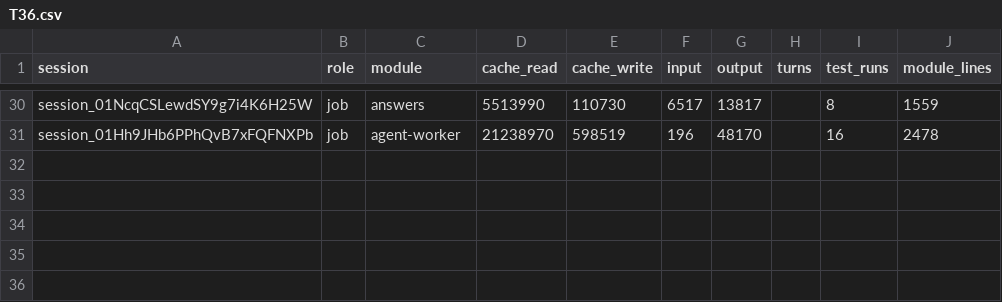
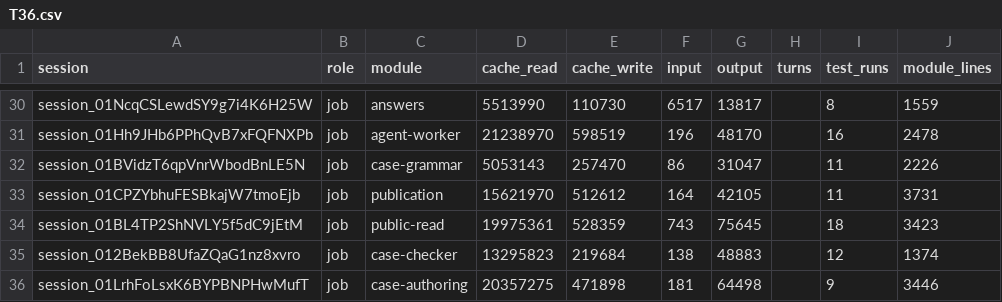
Before and after one commit to believeinoakland/bio, a CSV file: build/metrics/T36.csv, drawn as a sheet; only a part is shown, gaps mark what is left out.

```diff
--- a/build/metrics/T36.csv
+++ b/build/metrics/T36.csv
@@ -31 +31,6 @@ session_01NcqCSLewdSY9g7i4K6H25W,job,answers,5513990,110730,6517,13817,,8,1559
 session_01Hh9JHb6PPhQvB7xFQFNXPb,job,agent-worker,21238970,598519,196,48170,,16,2478
+session_01BVidzT6qpVnrWbodBnLE5N,job,case-grammar,5053143,257470,86,31047,,11,2226
+session_01CPZYbhuFESBkajW7tmoEjb,job,publication,15621970,512612,164,42105,,11,3731
+session_01BL4TP2ShNVLY5f5dC9jEtM,job,public-read,19975361,528359,743,75645,,18,3423
+session_012BekBB8UfaZQaG1nz8xvro,job,case-checker,13295823,219684,138,48883,,12,1374
+session_01LrhFoLsxK6BYPBNPHwMufT,job,case-authoring,20357275,471898,181,64498,,9,3446
```
Also changed, not shown: 1 other file.
